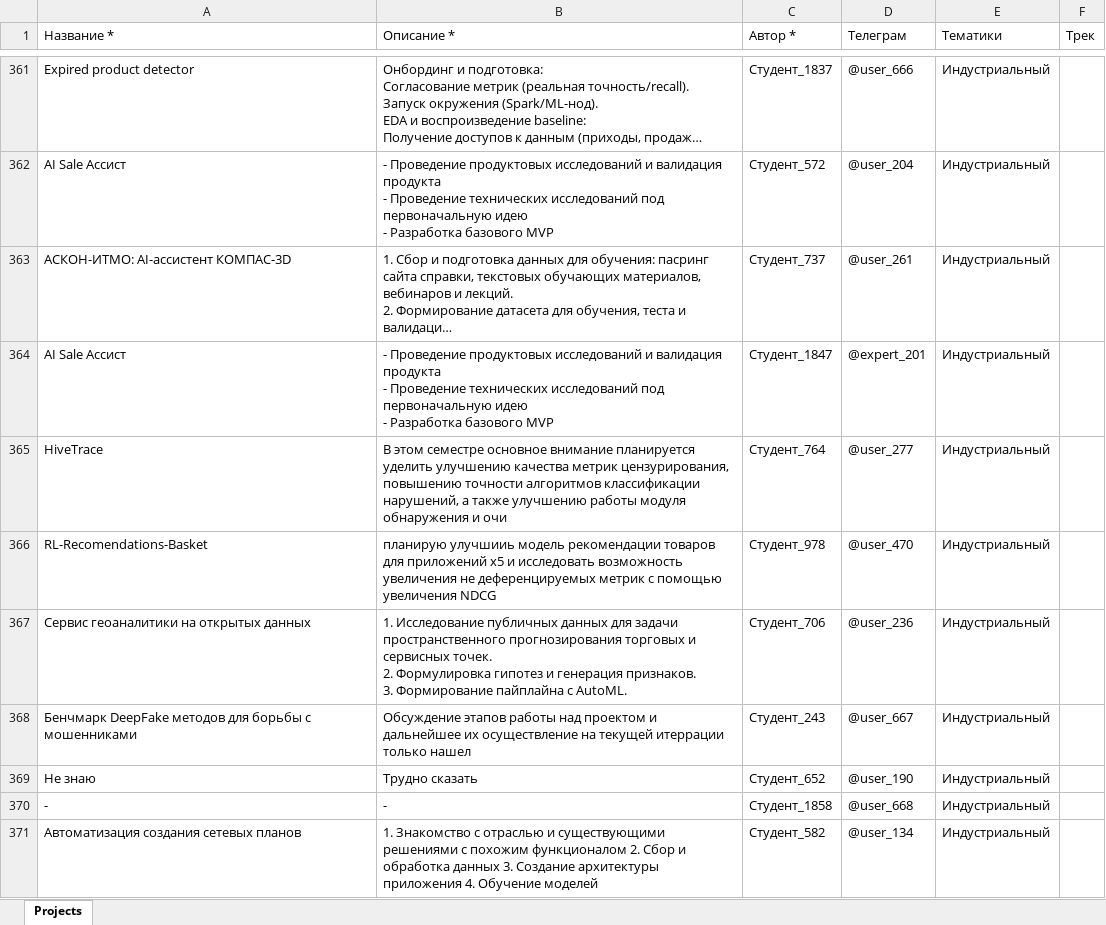
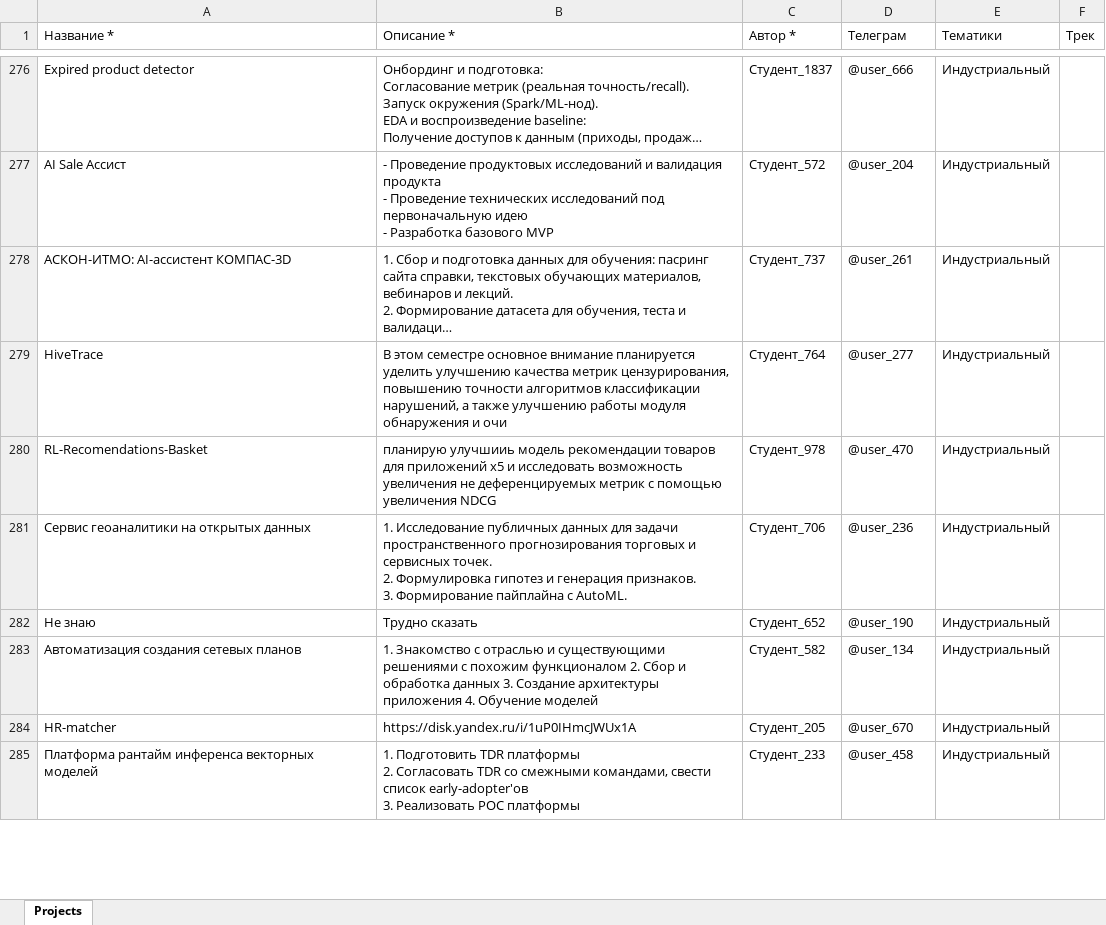
Before and after one commit to demoday-ai/eventai-platform, an Excel workbook: data/import_ready/projects.xlsx, sheet Projects, drawn as a sheet; only a part is shown, gaps mark what is left out; the shorter side is filled out with more unchanged rows; long unchanged cells end in …; values as stored, in another font and other column widths than the file's, no borders; ↵ is a line break in a cell; the diff covers the shown part only; the diff names each change by its address in the sheet, - before the commit and + after, or states it on an @@ line.

Commit message:
fix: clean test data and fix Select disabled prop
- Deduplicate projects (294 unique from 394)
- Remove garbage projects ("-", empty descriptions)
- Keep all students (1281, names anonymized as Студент_XXX)
- Fix TypeScript error: move disabled from Select to SelectTrigger

```diff
--- a/data/import_ready/projects.xlsx (sheet Projects)
+++ b/data/import_ready/projects.xlsx (sheet Projects)
-row 364: AI Sale Ассист | - Проведение продуктовых исследований и валидация продукта ↵ - Проведение технических исследований под первоначальную идею ↵ - Разработка базового MVP | Студент_1847 | @expert_201 | Индустриальный
-row 368: Бенчмарк DeepFake методов для борьбы с мошенниками | Обсуждение этапов работы над проектом и дальнейшее их осуществление на текущей итеррации только нашел | Студент_243 | @user_667 | Индустриальный
-row 370: - | - | Студент_1858 | @user_668 | Индустриальный
```
Also changed, not shown: 97 removed rows elsewhere in this sheet, data/import_ready/experts.xlsx, data/import_ready/partners.xlsx, 3 other files.
